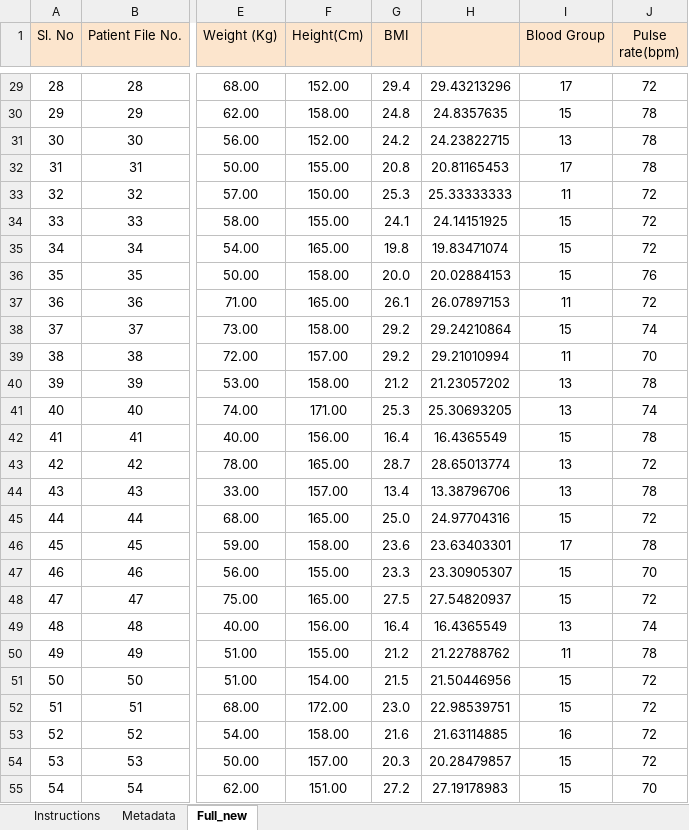
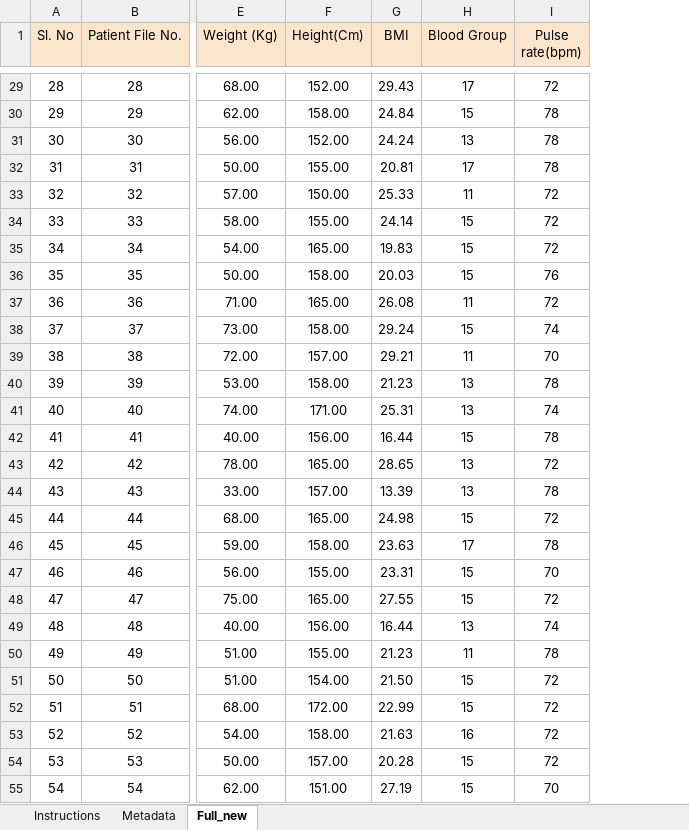
Before and after one commit to manson38/medi504b, an Excel workbook: Week 1/Lab/PCOS_data_without_infertility.xlsx, sheet Full_new, drawn as a sheet; only a part is shown, gaps mark what is left out; values as stored, in another font and other column widths than the file's, no borders; the diff covers the shown part only; the diff names each change by its address in the sheet, - before the commit and + after, or states it on an @@ line.

```diff
--- a/Week 1/Lab/PCOS_data_without_infertility.xlsx (sheet Full_new)
+++ b/Week 1/Lab/PCOS_data_without_infertility.xlsx (sheet Full_new)
-column H, rows 29-55: 29.43213296 | 24.8357635 | 24.23822715 | 20.81165453 | 25.33333333 | 24.14151925 | 19.83471074 | 20.02884153 | 26.07897153 | 29.24210864 | 29.21010994 | 21.23057202 | 25.30693205 | 16.4365549 | 28.65013774 | 13.38796706 | 24.97704316 | 23.63403301 | 23.30905307 | 27.54820937 | 16.4365549 | 21.22788762 | 21.50446956 | 22.98539751 | 21.63114885 | 20.28479857 | 27.19178983
-G29 (BMI): 29.4
+G29 (BMI): 29.43
-G30 (BMI): 24.8
+G30 (BMI): 24.84
-G31 (BMI): 24.2
+G31 (BMI): 24.24
-G32 (BMI): 20.8
+G32 (BMI): 20.81
-G33 (BMI): 25.3
+G33 (BMI): 25.33
-G34 (BMI): 24.1
+G34 (BMI): 24.14
-G35 (BMI): 19.8
+G35 (BMI): 19.83
-G36 (BMI): 20.0
+G36 (BMI): 20.03
-G37 (BMI): 26.1
+G37 (BMI): 26.08
-G38 (BMI): 29.2
+G38 (BMI): 29.24
-G39 (BMI): 29.2
+G39 (BMI): 29.21
-G40 (BMI): 21.2
+G40 (BMI): 21.23
-G41 (BMI): 25.3
+G41 (BMI): 25.31
-G42 (BMI): 16.4
+G42 (BMI): 16.44
-G43 (BMI): 28.7
+G43 (BMI): 28.65
-G44 (BMI): 13.4
+G44 (BMI): 13.39
-G45 (BMI): 25.0
+G45 (BMI): 24.98
-G46 (BMI): 23.6
+G46 (BMI): 23.63
-G47 (BMI): 23.3
+G47 (BMI): 23.31
-G48 (BMI): 27.5
+G48 (BMI): 27.55
-G49 (BMI): 16.4
+G49 (BMI): 16.44
-G50 (BMI): 21.2
+G50 (BMI): 21.23
-G51 (BMI): 21.5
+G51 (BMI): 21.50
-G52 (BMI): 23.0
+G52 (BMI): 22.99
-G53 (BMI): 21.6
+G53 (BMI): 21.63
-G54 (BMI): 20.3
+G54 (BMI): 20.28
-G55 (BMI): 27.2
+G55 (BMI): 27.19
```
Also changed, not shown: 514 edited cells elsewhere in this sheet, formulas that keep their value, 1 other file.
